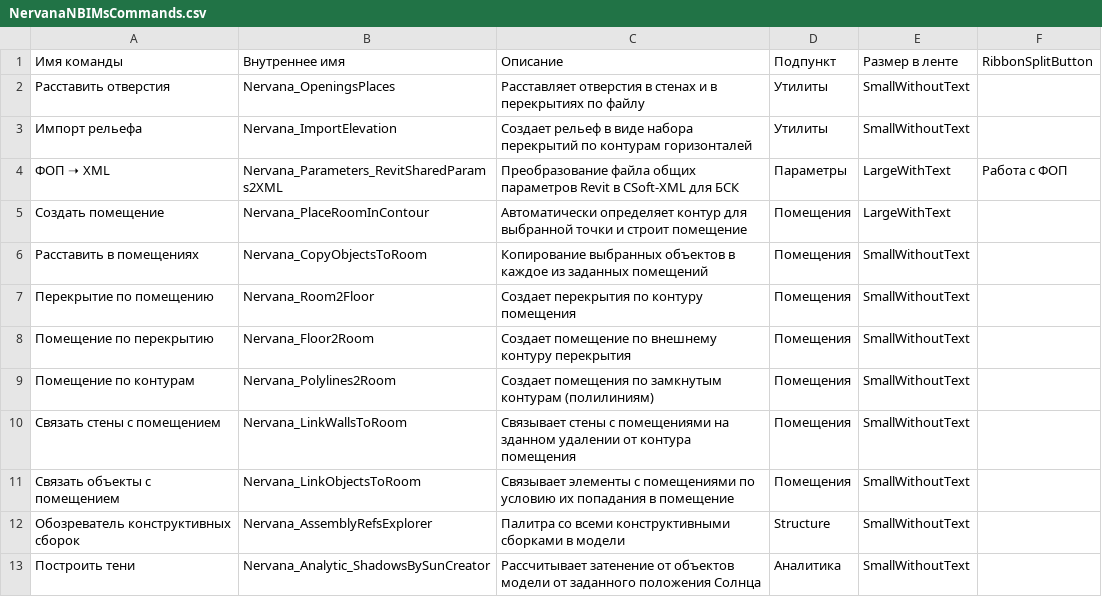
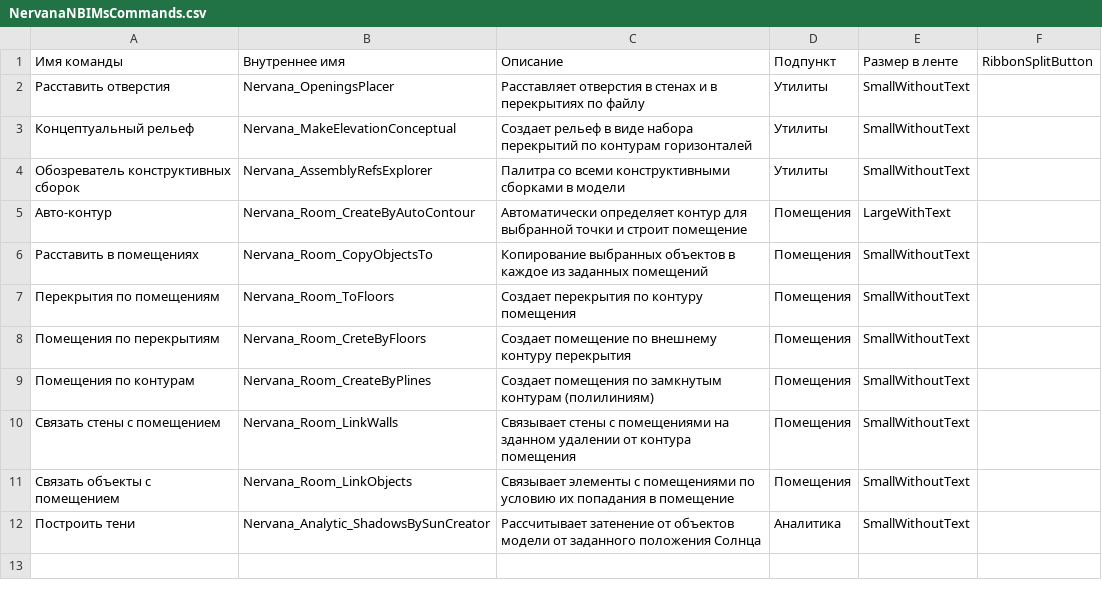
Before and after one commit to GeorgGrebenyuk/Nervana-nbims-plugin, a CSV file: res/ncUI/NervanaNBIMsCommands.csv, drawn as a sheet.

Commit message:
upd docs and commands
Написание справки по всем командам
Обновление имен команд, описания команд
Переименование класса ElevationImporter в Tin2Conceptual

```diff
--- a/res/ncUI/NervanaNBIMsCommands.csv
+++ b/res/ncUI/NervanaNBIMsCommands.csv
@@ -1,13 +1,12 @@
 Имя команды,Внутреннее имя,Описание,Подпункт,Размер в ленте,RibbonSplitButton
-Расставить отверстия,Nervana_OpeningsPlaces,Расставляет отверстия в стенах и в перекрытиях по файлу,Утилиты,SmallWithoutText,
-Импорт рельефа,Nervana_ImportElevation,Создает рельеф в виде набора перекрытий по контурам горизонталей,Утилиты,SmallWithoutText,
-ФОП ➝ XML,Nervana_Parameters_RevitSharedParams2XML,Преобразование файла общих параметров Revit в CSoft-XML для БСК,Параметры,LargeWithText,Работа с ФОП
-Создать помещение,Nervana_PlaceRoomInContour,Автоматически определяет контур для выбранной точки и строит помещение,Помещения,LargeWithText,
-Расставить в помещениях,Nervana_CopyObjectsToRoom,Копирование выбранных объектов в каждое из заданных помещений,Помещения,SmallWithoutText,
-Перекрытие по помещению,Nervana_Room2Floor,Создает перекрытия по контуру помещения,Помещения,SmallWithoutText,
-Помещение по перекрытию,Nervana_Floor2Room,Создает помещение по внешнему контуру перекрытия,Помещения,SmallWithoutText,
-Помещение по контурам,Nervana_Polylines2Room,Создает помещения по замкнутым контурам (полилиниям),Помещения,SmallWithoutText,
-Связать стены с помещением,Nervana_LinkWallsToRoom,Связывает стены с помещениями на зданном удалении от контура помещения,Помещения,SmallWithoutText,
-Связать объекты с помещением,Nervana_LinkObjectsToRoom,Связывает элементы с помещениями по условию их попадания в помещение,Помещения,SmallWithoutText,
-Обозреватель конструктивных сборок,Nervana_AssemblyRefsExplorer,Палитра со всеми конструктивными сборками в модели,Structure,SmallWithoutText,
+Расставить отверстия,Nervana_OpeningsPlacer,Расставляет отверстия в стенах и в перекрытиях по файлу,Утилиты,SmallWithoutText,
+Концептуальный рельеф,Nervana_MakeElevationConceptual,Создает рельеф в виде набора перекрытий по контурам горизонталей,Утилиты,SmallWithoutText,
+Обозреватель конструктивных сборок,Nervana_AssemblyRefsExplorer,Палитра со всеми конструктивными сборками в модели,Утилиты,SmallWithoutText,
+Авто-контур,Nervana_Room_CreateByAutoContour,Автоматически определяет контур для выбранной точки и строит помещение,Помещения,LargeWithText,
+Расставить в помещениях,Nervana_Room_CopyObjectsTo,Копирование выбранных объектов в каждое из заданных помещений,Помещения,SmallWithoutText,
+Перекрытия по помещениям,Nervana_Room_ToFloors,Создает перекрытия по контуру помещения,Помещения,SmallWithoutText,
+Помещения по перекрытиям,Nervana_Room_CreteByFloors,Создает помещение по внешнему контуру перекрытия,Помещения,SmallWithoutText,
+Помещения по контурам,Nervana_Room_CreateByPlines,Создает помещения по замкнутым контурам (полилиниям),Помещения,SmallWithoutText,
+Связать стены с помещением,Nervana_Room_LinkWalls,Связывает стены с помещениями на зданном удалении от контура помещения,Помещения,SmallWithoutText,
+Связать объекты с помещением,Nervana_Room_LinkObjects,Связывает элементы с помещениями по условию их попадания в помещение,Помещения,SmallWithoutText,
 Построить тени,Nervana_Analytic_ShadowsBySunCreator,Рассчитывает затенение от объектов модели от заданного положения Солнца,Аналитика,SmallWithoutText,
```
Also changed, not shown: res/ncUI/NervanaNcadCOMCommands.csv, 34 other files.
